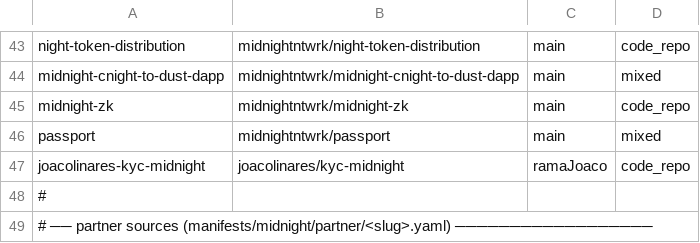
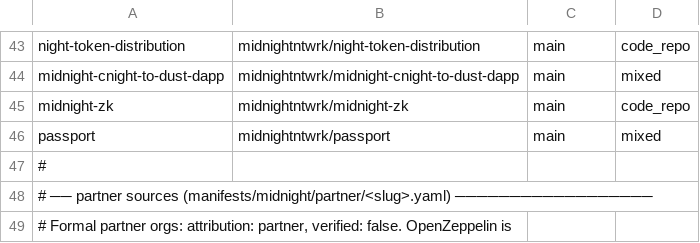
Before and after one commit to devrelaicom/midnight-manual, a TSV file: manifests/midnight/sources.tsv, drawn as a sheet; only a part is shown, gaps mark what is left out; the shorter side is filled out with more unchanged rows.

```diff
--- a/manifests/midnight/sources.tsv
+++ b/manifests/midnight/sources.tsv
@@ -46,3 +46,2 @@ midnight-zk	midnightntwrk/midnight-zk	main	code_repo
 passport	midnightntwrk/passport	main	mixed
-joacolinares-kyc-midnight	joacolinares/kyc-midnight	ramaJoaco	code_repo
 #
```
Also changed, not shown: 2 other files.
